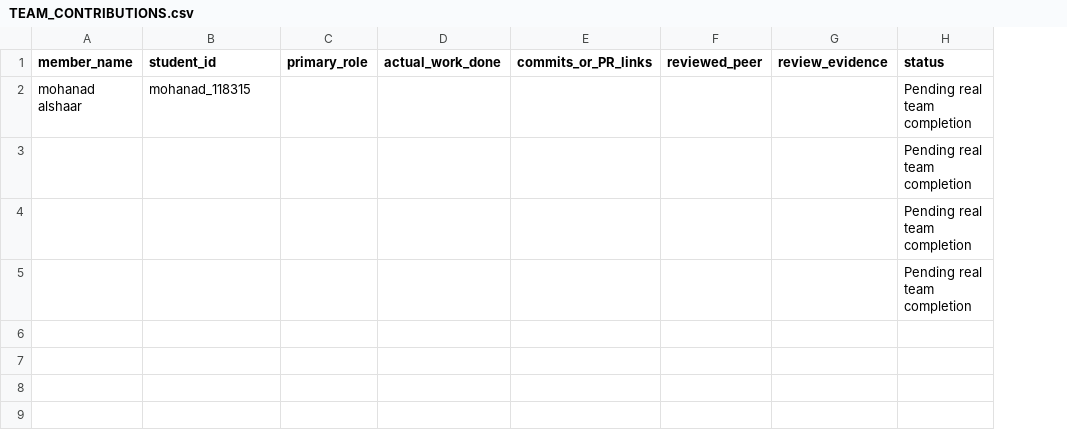
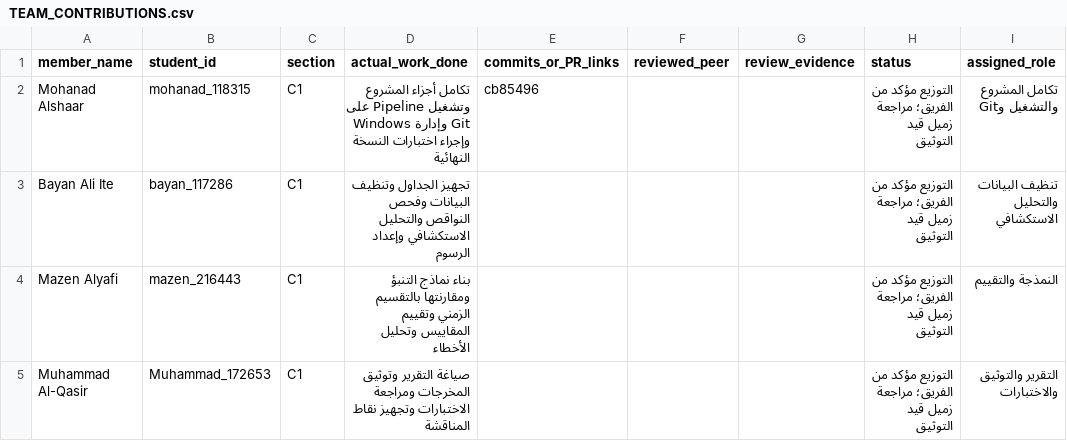
Before and after one commit to wbmohandalshaar-pixel/DPD601-Olist-Delivery, a CSV file: docs/TEAM_CONTRIBUTIONS.csv, drawn as a sheet; removed rows and columns are numbered as before the commit, all else as after; the diff names each change by its address in the sheet, - before the commit and + after, or states it on an @@ line.

Commit message:
Finalize DPD601 report and team documentation

```diff
--- a/docs/TEAM_CONTRIBUTIONS.csv
+++ b/docs/TEAM_CONTRIBUTIONS.csv
-column C (primary_role), empty
+column C (section), empty
+column I (assigned_role), empty
-row 2: mohanad alshaar | mohanad_118315 |  |  |  |  |  | Pending real team completion
-row 3:  |  |  |  |  |  |  | Pending real team completion
-row 4:  |  |  |  |  |  |  | Pending real team completion
-row 5:  |  |  |  |  |  |  | Pending real team completion
+row 2: Mohanad Alshaar | mohanad_118315 | C1 | تكامل أجزاء المشروع وتشغيل Pipeline على Windows وإدارة Git وإجراء اختبارات النسخة النهائية | cb85496 |  |  | التوزيع مؤكد من الفريق؛ مراجعة زميل قيد التوثيق | تكامل المشروع والتشغيل وGit
+row 3: Bayan Ali Ite | bayan_117286 | C1 | تجهيز الجداول وتنظيف البيانات وفحص النواقص والتحليل الاستكشافي وإعداد الرسوم |  |  |  | التوزيع مؤكد من الفريق؛ مراجعة زميل قيد التوثيق | تنظيف البيانات والتحليل الاستكشافي
+row 4: Mazen Alyafi | mazen_216443 | C1 | بناء نماذج التنبؤ ومقارنتها بالتقسيم الزمني وتقييم المقاييس وتحليل الأخطاء |  |  |  | التوزيع مؤكد من الفريق؛ مراجعة زميل قيد التوثيق | النمذجة والتقييم
+row 5: Muhammad Al-Qasir | Muhammad_172653 | C1 | صياغة التقرير وتوثيق المخرجات ومراجعة الاختبارات وتجهيز نقاط المناقشة |  |  |  | التوزيع مؤكد من الفريق؛ مراجعة زميل قيد التوثيق | التقرير والتوثيق والاختبارات
```
Also changed, not shown: 16 other files.
